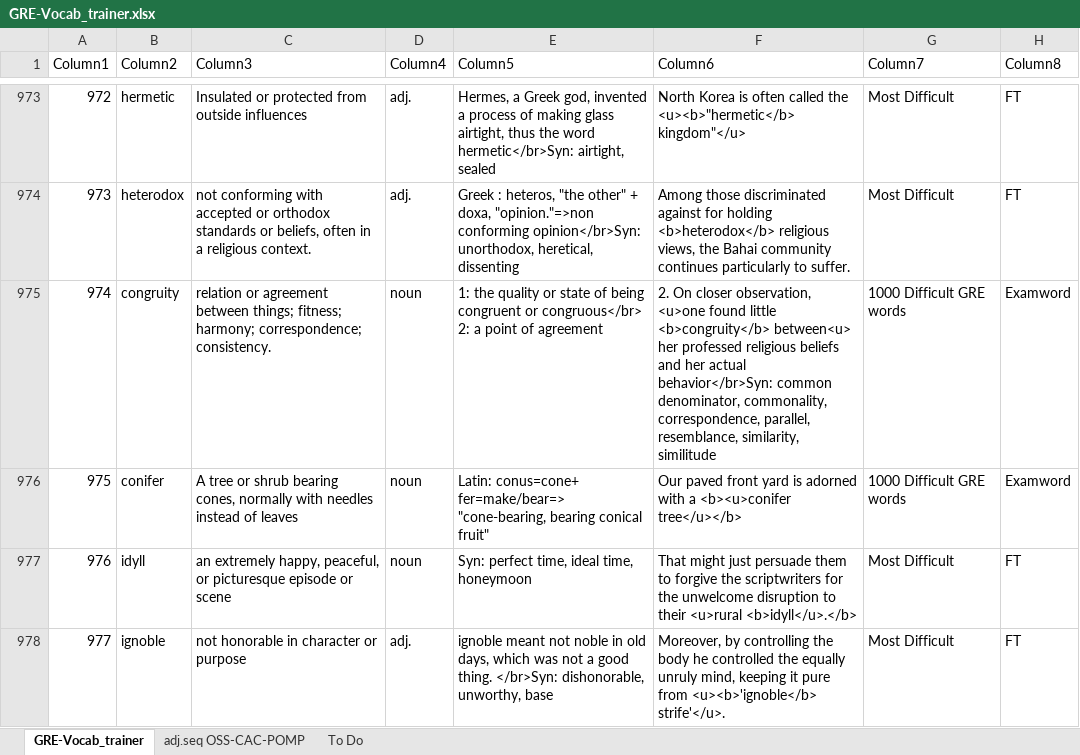
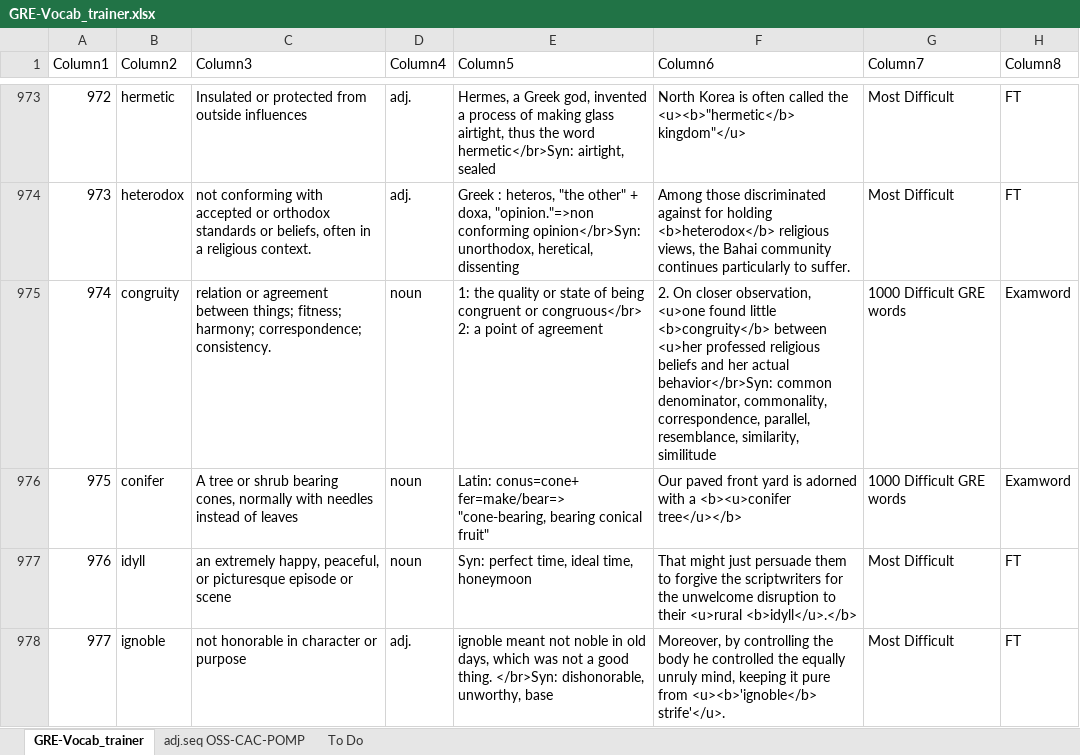
Before and after one commit to AlexBocken/GRE, an Excel workbook: GRE-Vocab_trainer.xlsx, sheet GRE-Vocab_trainer, drawn as a sheet; only a part is shown, gaps mark what is left out; values as stored, in another font and other column widths than the file's, no borders; conditional formats and table styles not drawn; the diff covers the shown part only; the diff names each change by its address in the sheet, - before the commit and + after, or states it on an @@ line.

```diff
--- a/GRE-Vocab_trainer.xlsx (sheet GRE-Vocab_trainer)
+++ b/GRE-Vocab_trainer.xlsx (sheet GRE-Vocab_trainer)
-F975 (Column6): …little <b>congruity</b> between<u> her professed religious…
+F975 (Column6): …little <b>congruity</b> between <u>her professed religious…
```
Also changed, not shown: 28 edited cells and cell formats elsewhere in this sheet, 3 other files.
